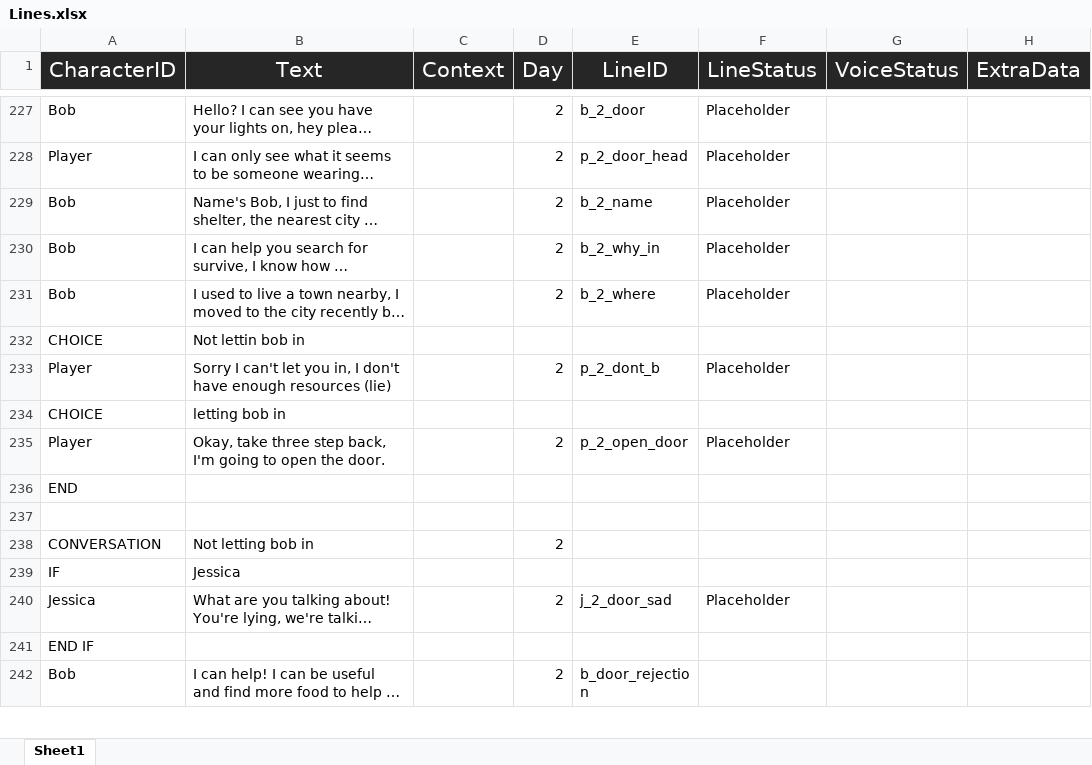
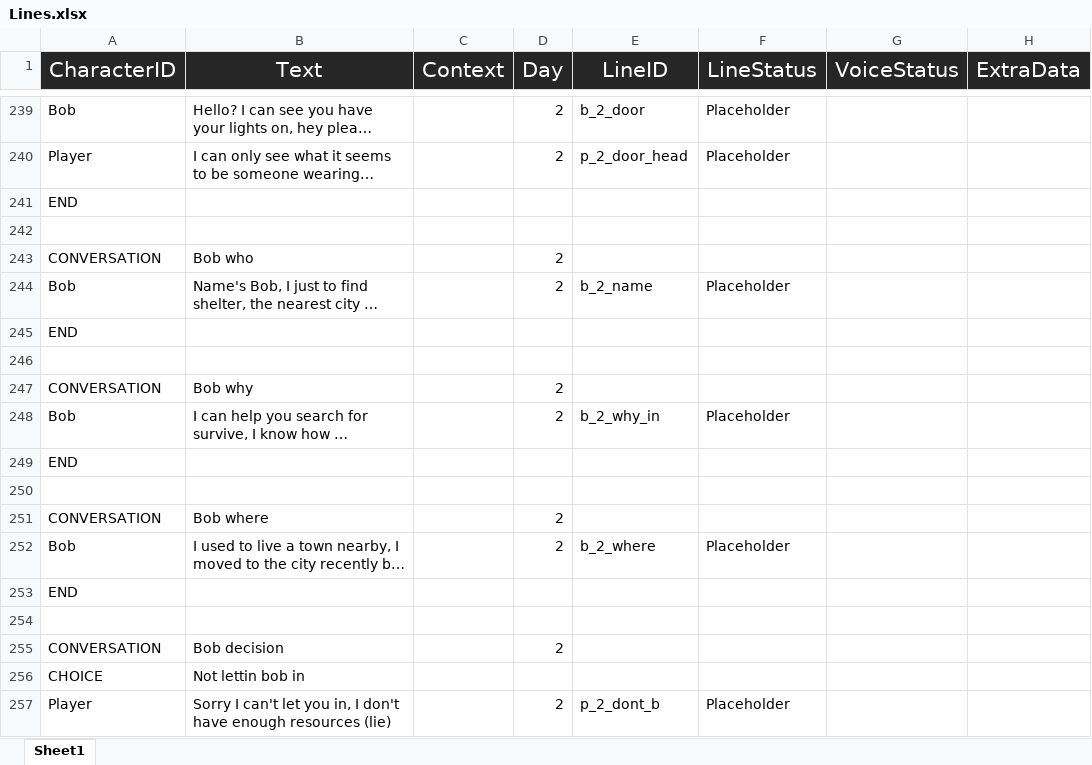
Before and after one commit to Tobogganeer/BeyondTheDoor, an Excel workbook: Lines.xlsx, sheet Sheet1, drawn as a sheet; only a part is shown, gaps mark what is left out; the shorter side is filled out with more unchanged rows; long unchanged cells end in …; values as stored, in another font and other column widths than the file's, no borders; conditional formats not drawn; the diff covers the shown part only; the diff names each change by its address in the sheet, - before the commit and + after, or states it on an @@ line.

```diff
--- a/Lines.xlsx (sheet Sheet1)
+++ b/Lines.xlsx (sheet Sheet1)
+row 241: END
+row 242: (empty)
+row 243: CONVERSATION | Bob who |  | 2
+row 245: END
+row 246: (empty)
+row 247: CONVERSATION | Bob why |  | 2
+row 249: END
+row 250: (empty)
+row 251: CONVERSATION | Bob where |  | 2
+row 253: END
+row 254: (empty)
+row 255: CONVERSATION | Bob decision |  | 2
```
Also changed, not shown: 108 added rows, 4 moved rows and 1 edited cell elsewhere in this sheet, 1 other file.
